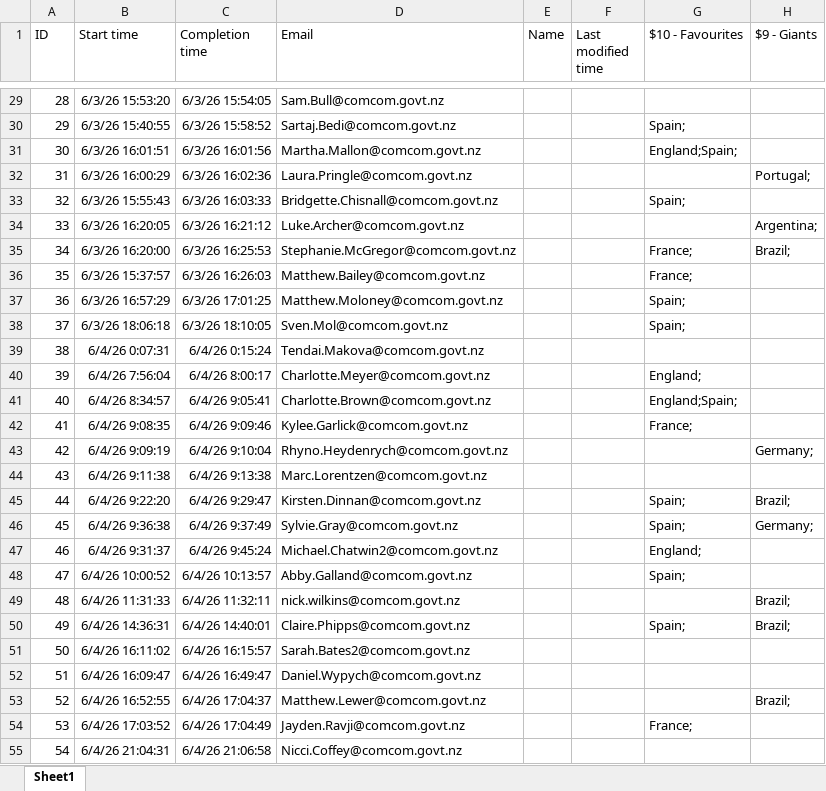
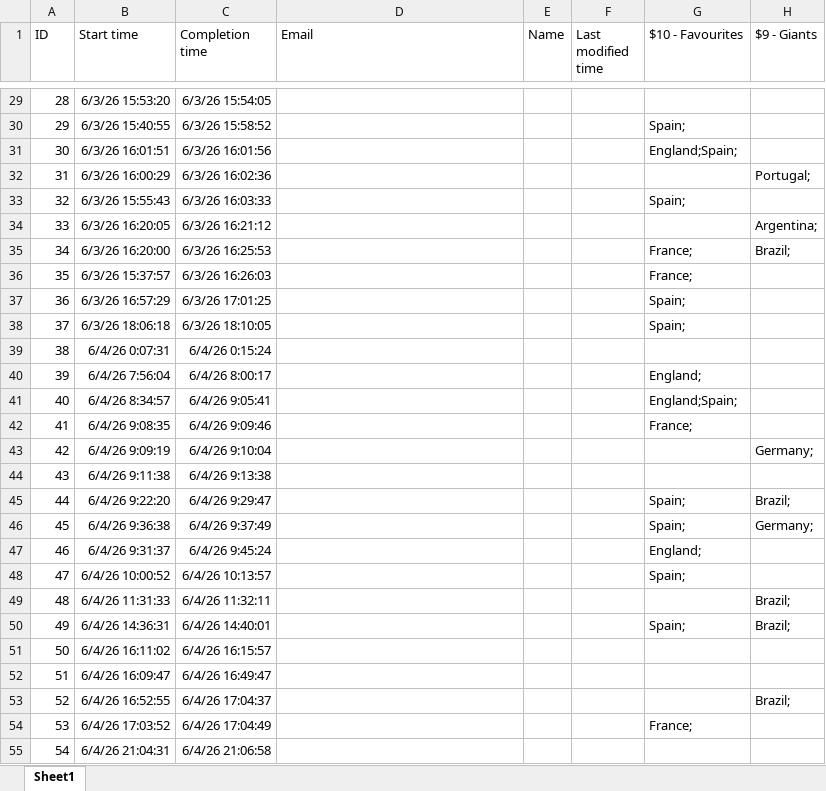
Before and after one commit to Elysium170/projects, an Excel workbook: src/Football_World_Cup_2026_Pick_Em_1-79.xlsx, sheet Sheet1, drawn as a sheet; only a part is shown, gaps mark what is left out; values as stored, in another font and other column widths than the file's, no borders; table styles not drawn; the diff covers the shown part only; the diff names each change by its address in the sheet, - before the commit and + after, or states it on an @@ line.

```diff
--- a/src/Football_World_Cup_2026_Pick_Em_1-79.xlsx (sheet Sheet1)
+++ b/src/Football_World_Cup_2026_Pick_Em_1-79.xlsx (sheet Sheet1)
-D29 (Email): Sam.Bull@comcom.govt.nz
+D29 (Email): (empty)
-D30 (Email): Sartaj.Bedi@comcom.govt.nz
+D30 (Email): (empty)
-D31 (Email): Martha.Mallon@comcom.govt.nz
+D31 (Email): (empty)
-D32 (Email): Laura.Pringle@comcom.govt.nz
+D32 (Email): (empty)
-D33 (Email): Bridgette.Chisnall@comcom.govt.nz
+D33 (Email): (empty)
-D34 (Email): Luke.Archer@comcom.govt.nz
+D34 (Email): (empty)
-D35 (Email): Stephanie.McGregor@comcom.govt.nz
+D35 (Email): (empty)
-D36 (Email): Matthew.Bailey@comcom.govt.nz
+D36 (Email): (empty)
-D37 (Email): Matthew.Moloney@comcom.govt.nz
+D37 (Email): (empty)
-D38 (Email): Sven.Mol@comcom.govt.nz
+D38 (Email): (empty)
-D39 (Email): Tendai.Makova@comcom.govt.nz
+D39 (Email): (empty)
-D40 (Email): Charlotte.Meyer@comcom.govt.nz
+D40 (Email): (empty)
-D41 (Email): Charlotte.Brown@comcom.govt.nz
+D41 (Email): (empty)
-D42 (Email): Kylee.Garlick@comcom.govt.nz
+D42 (Email): (empty)
-D43 (Email): Rhyno.Heydenrych@comcom.govt.nz
+D43 (Email): (empty)
-D44 (Email): Marc.Lorentzen@comcom.govt.nz
+D44 (Email): (empty)
-D45 (Email): Kirsten.Dinnan@comcom.govt.nz
+D45 (Email): (empty)
-D46 (Email): Sylvie.Gray@comcom.govt.nz
+D46 (Email): (empty)
-D47 (Email): Michael.Chatwin2@comcom.govt.nz
+D47 (Email): (empty)
-D48 (Email): Abby.Galland@comcom.govt.nz
+D48 (Email): (empty)
-D49 (Email): nick.wilkins@comcom.govt.nz
+D49 (Email): (empty)
-D50 (Email): Claire.Phipps@comcom.govt.nz
+D50 (Email): (empty)
-D51 (Email): Sarah.Bates2@comcom.govt.nz
+D51 (Email): (empty)
-D52 (Email): Daniel.Wypych@comcom.govt.nz
+D52 (Email): (empty)
-D53 (Email): Matthew.Lewer@comcom.govt.nz
+D53 (Email): (empty)
-D54 (Email): Jayden.Ravji@comcom.govt.nz
+D54 (Email): (empty)
-D55 (Email): Nicci.Coffey@comcom.govt.nz
+D55 (Email): (empty)
```
Also changed, not shown: 57 edited cells elsewhere in this sheet.
